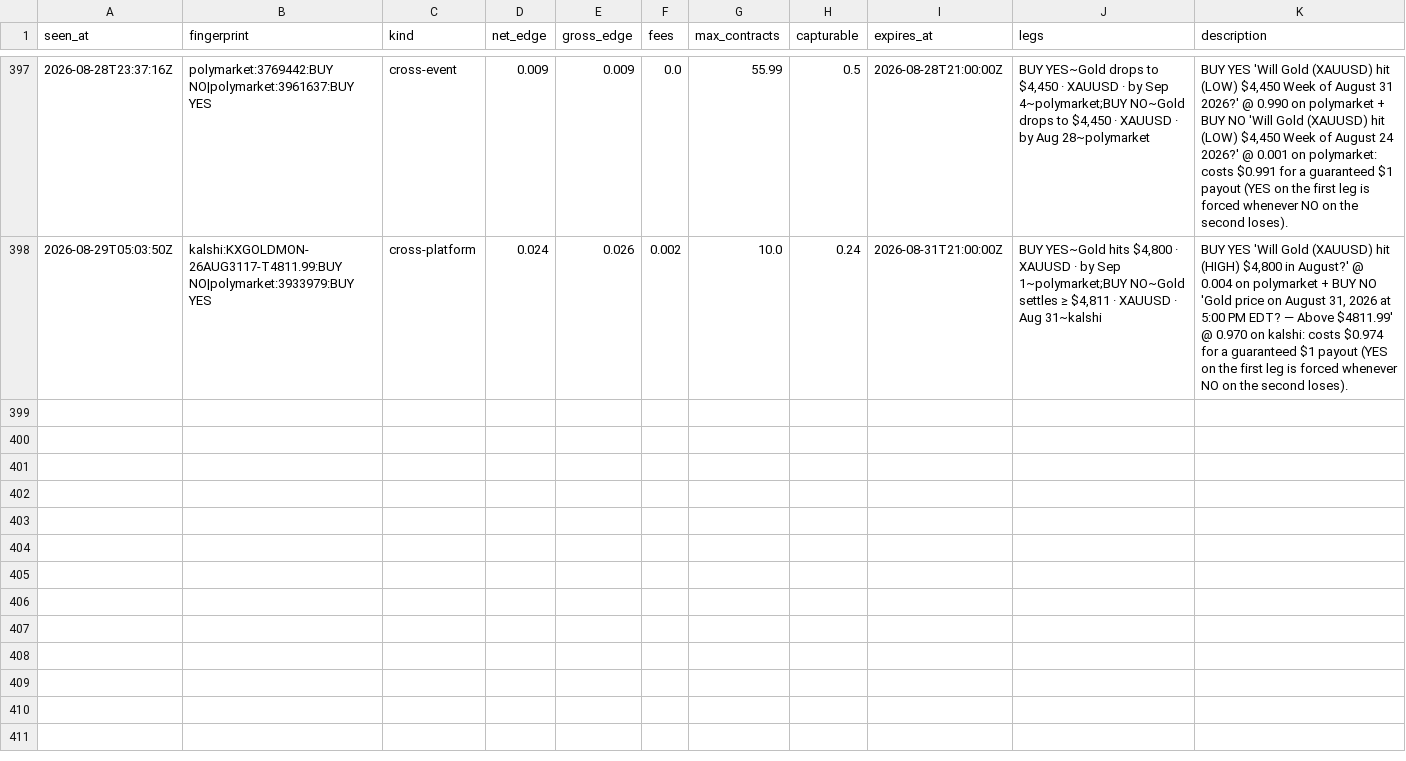
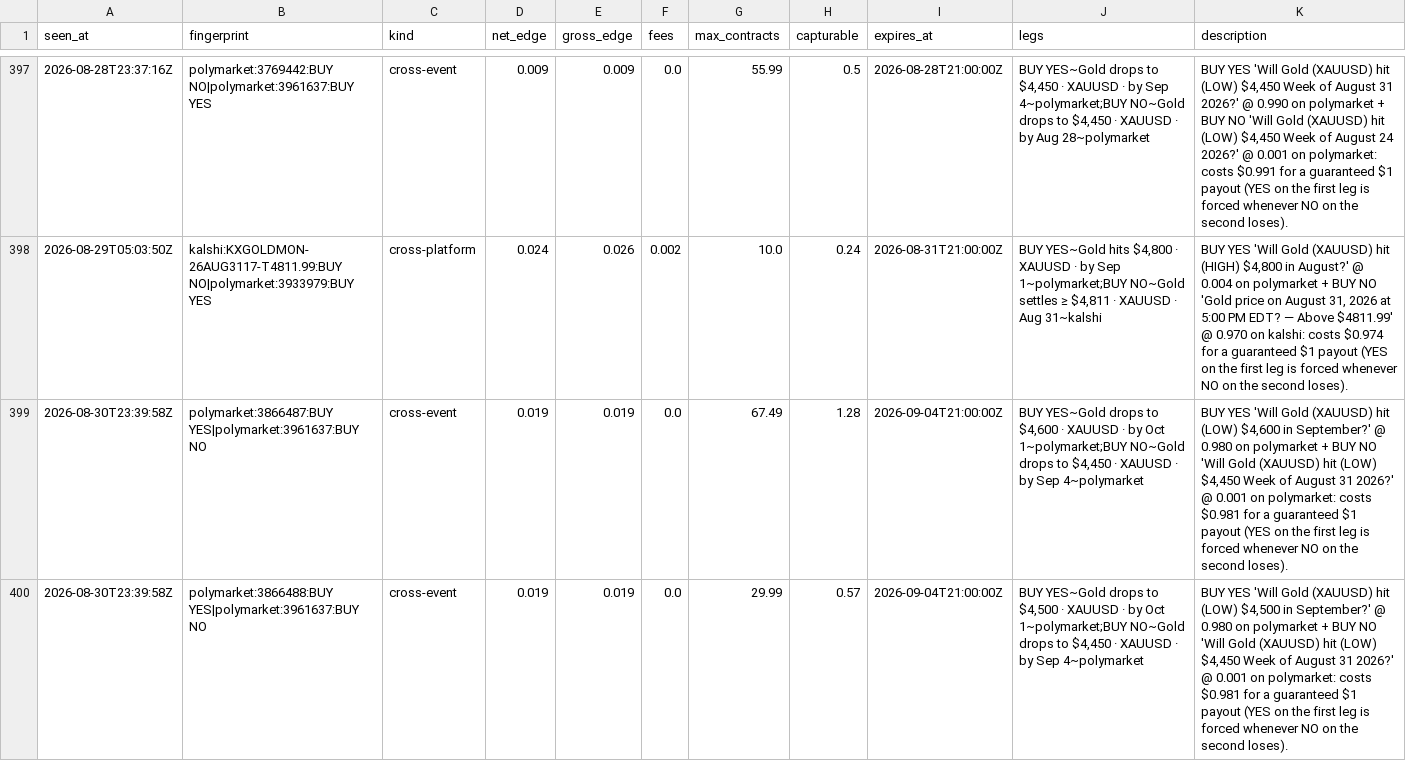
Before and after one commit to IshaanSrivastava1/markets-dashboard, a CSV file: data/arb_log.csv, drawn as a sheet; only a part is shown, gaps mark what is left out; the diff names each change by its address in the sheet, - before the commit and + after, or states it on an @@ line.

```diff
--- a/data/arb_log.csv
+++ b/data/arb_log.csv
+row 399: 2026-08-30T23:39:58Z | polymarket:3866487:BUY YES|polymarket:3961637:BUY NO | cross-event | 0.019 | 0.019 | 0.0 | 67.49 | 1.28 | 2026-09-04T21:00:00Z | BUY YES~Gold drops to $4,600 · XAUUSD · by Oct 1~polymarket;BUY NO~Gold drops to $4,450 · XAUUSD · by Sep 4~polymarket | BUY YES 'Will Gold (XAUUSD) hit (LOW) $4,600 in September?' @ 0.980 on polymarket + BUY NO 'Will Gold (XAUUSD) hit (LOW) $4,450 Week of August 31 2026?' @ 0.001 on polymarket: costs $0.981 for a guaranteed $1 payout (YES on the first leg is forced whenever NO on the second loses).
+row 400: 2026-08-30T23:39:58Z | polymarket:3866488:BUY YES|polymarket:3961637:BUY NO | cross-event | 0.019 | 0.019 | 0.0 | 29.99 | 0.57 | 2026-09-04T21:00:00Z | BUY YES~Gold drops to $4,500 · XAUUSD · by Oct 1~polymarket;BUY NO~Gold drops to $4,450 · XAUUSD · by Sep 4~polymarket | BUY YES 'Will Gold (XAUUSD) hit (LOW) $4,500 in September?' @ 0.980 on polymarket + BUY NO 'Will Gold (XAUUSD) hit (LOW) $4,450 Week of August 31 2026?' @ 0.001 on polymarket: costs $0.981 for a guaranteed $1 payout (YES on the first leg is forced whenever NO on the second loses).
```
Also changed, not shown: 2 other files.
